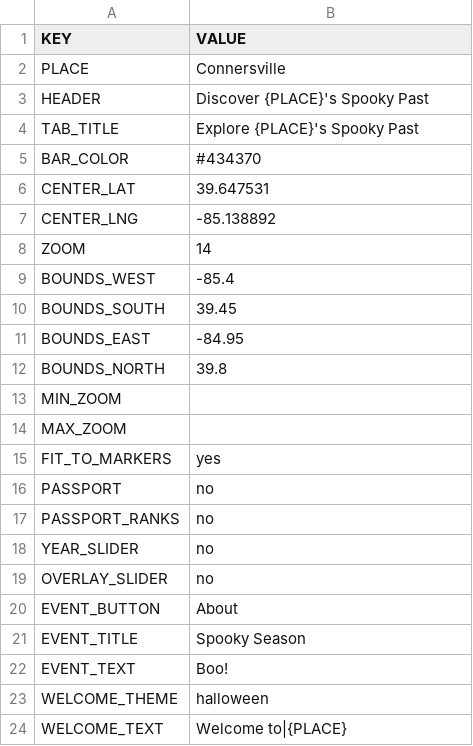
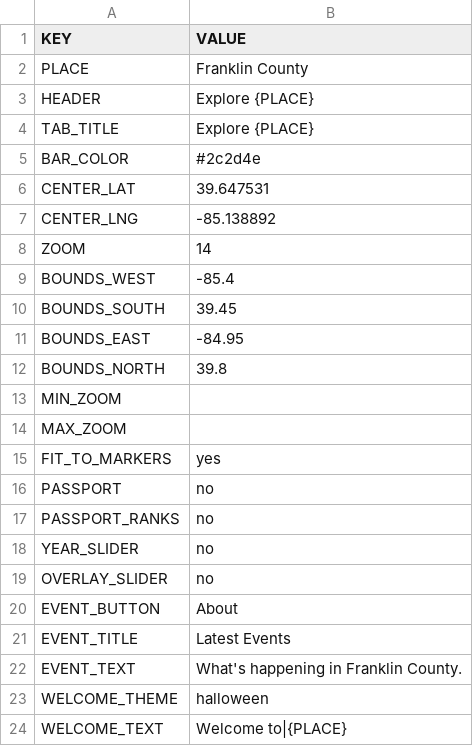
Before and after one commit to Luri-den/ETS, a CSV file: site.csv, drawn as a sheet.

Commit message:
Update site.csv from the editor

```diff
--- a/site.csv
+++ b/site.csv
@@ -1,6 +1,6 @@
 KEY,VALUE
-PLACE,Connersville
-HEADER,Discover {PLACE}'s Spooky Past
-TAB_TITLE,Explore {PLACE}'s Spooky Past
-BAR_COLOR,#434370
+PLACE,Franklin County
+HEADER,Explore {PLACE}
+TAB_TITLE,Explore {PLACE}
+BAR_COLOR,#2c2d4e
 CENTER_LAT,39.647531
@@ -20,4 +20,4 @@ OVERLAY_SLIDER,no
 EVENT_BUTTON,About
-EVENT_TITLE,Spooky Season
-EVENT_TEXT,Boo!
+EVENT_TITLE,Latest Events
+EVENT_TEXT,What's happening in Franklin County.
 WELCOME_THEME,halloween
```
